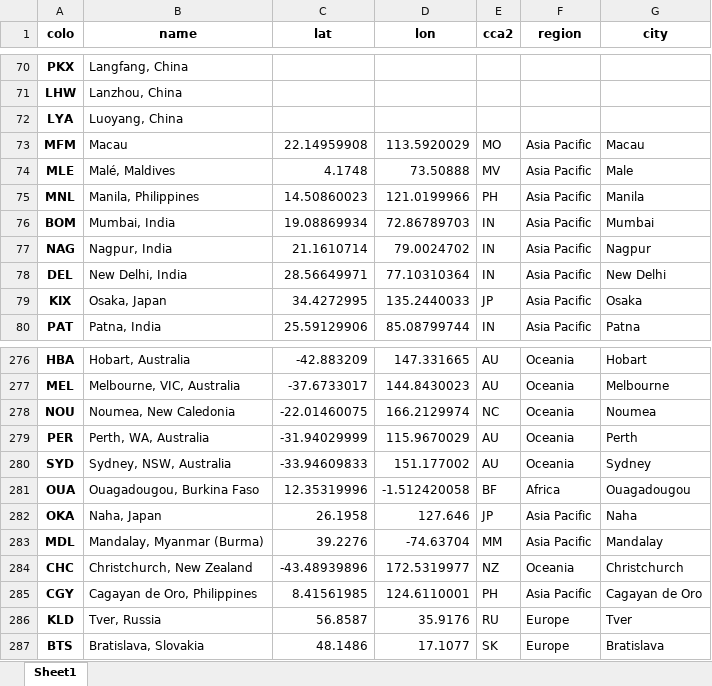
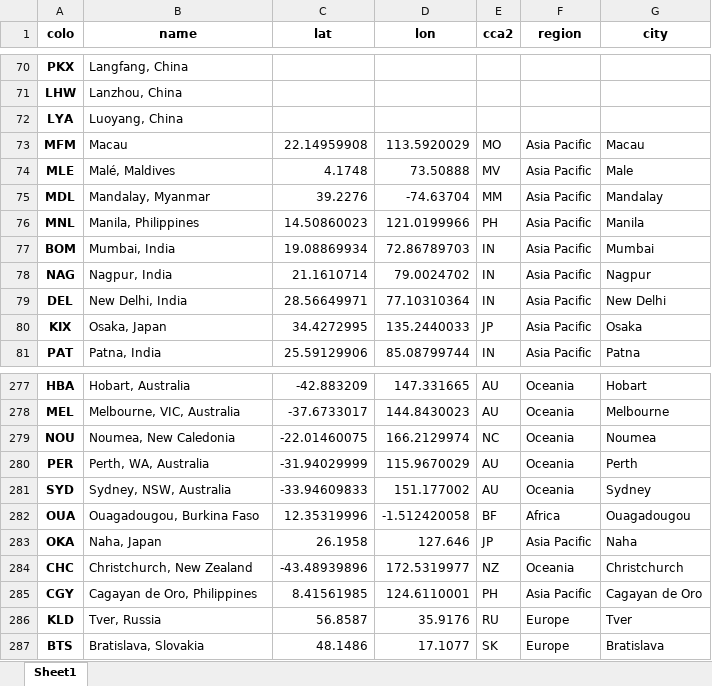
Before and after one commit to Netrvin/cloudflare-colo-list, an Excel workbook: DC-Colos.xlsx, sheet Sheet1, drawn as a sheet; only a part is shown, gaps mark what is left out; values as stored, in another font and other column widths than the file's, no borders; removed rows and columns are numbered as before the commit, all else as after; the diff names each change by its address in the sheet, - before the commit and + after, or states it on an @@ line.

```diff
--- a/DC-Colos.xlsx (sheet Sheet1)
+++ b/DC-Colos.xlsx (sheet Sheet1)
+row 75: MDL | Mandalay, Myanmar | 39.2276 | -74.63704 | MM | Asia Pacific | Mandalay
-row 283: MDL | Mandalay, Myanmar (Burma) | 39.2276 | -74.63704 | MM | Asia Pacific | Mandalay
```
Also changed, not shown: 3 other files.
